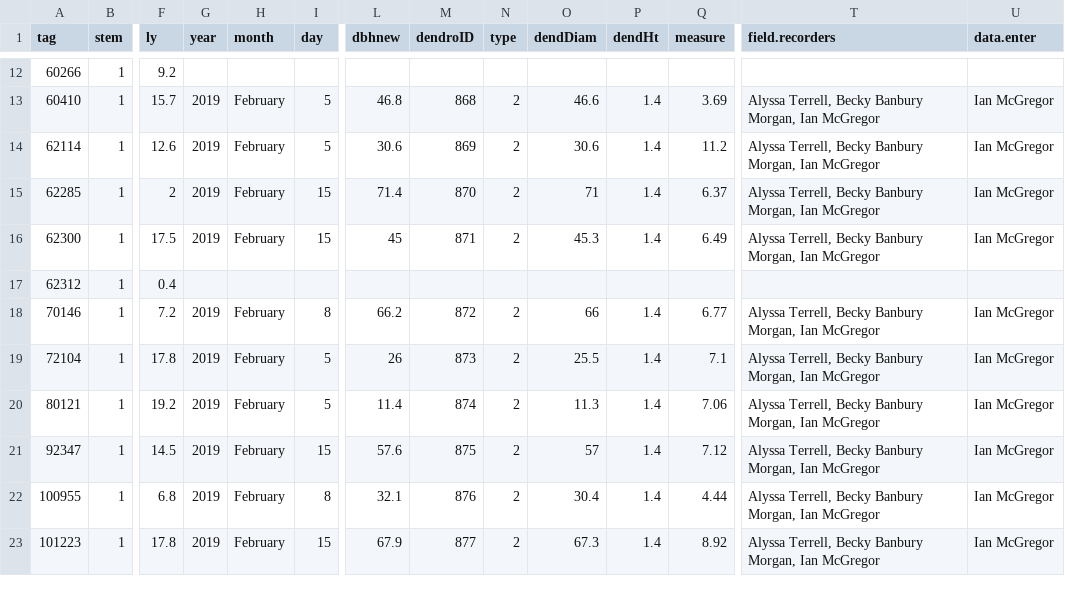
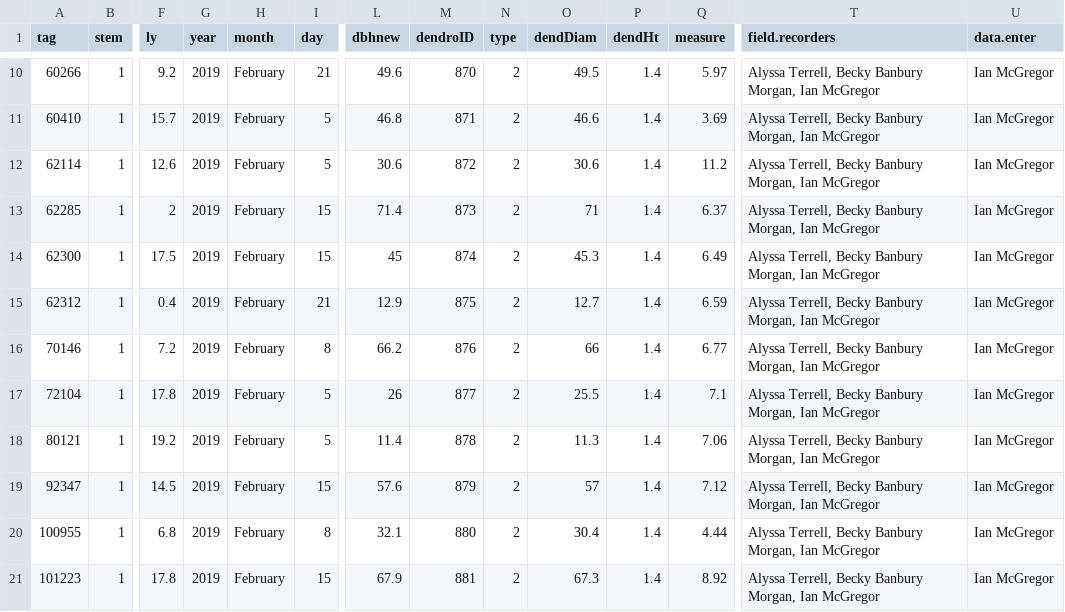
Before and after one commit to SCBI-ForestGEO/Dendrobands, a CSV file: resources/data_entry_forms/2019/data_entry_new_trees_2019.csv, drawn as a sheet; only a part is shown, gaps mark what is left out; addresses are those after the commit; the diff covers the shown part only; the diff names each change by its address in the sheet, - before the commit and + after, or states it on an @@ line.

```diff
--- a/resources/data_entry_forms/2019/data_entry_new_trees_2019.csv
+++ b/resources/data_entry_forms/2019/data_entry_new_trees_2019.csv
-G10 (year): (empty)
+G10 (year): 2019
-H10 (month): (empty)
+H10 (month): February
-I10 (day): (empty)
+I10 (day): 21
-L10 (dbhnew): (empty)
+L10 (dbhnew): 49.6
-M10 (dendroID): (empty)
+M10 (dendroID): 870
-N10 (type): (empty)
+N10 (type): 2
-O10 (dendDiam): (empty)
+O10 (dendDiam): 49.5
-P10 (dendHt): (empty)
+P10 (dendHt): 1.4
-Q10 (measure): (empty)
+Q10 (measure): 5.97
-T10 (field.recorders): (empty)
+T10 (field.recorders): Alyssa Terrell, Becky Banbury Morgan, Ian McGregor
-U10 (data.enter): (empty)
+U10 (data.enter): Ian McGregor
-M11 (dendroID): 868
+M11 (dendroID): 871
-M12 (dendroID): 869
+M12 (dendroID): 872
-M13 (dendroID): 870
+M13 (dendroID): 873
-M14 (dendroID): 871
+M14 (dendroID): 874
-G15 (year): (empty)
+G15 (year): 2019
-H15 (month): (empty)
+H15 (month): February
-I15 (day): (empty)
+I15 (day): 21
-L15 (dbhnew): (empty)
+L15 (dbhnew): 12.9
-M15 (dendroID): (empty)
+M15 (dendroID): 875
-N15 (type): (empty)
+N15 (type): 2
-O15 (dendDiam): (empty)
+O15 (dendDiam): 12.7
-P15 (dendHt): (empty)
+P15 (dendHt): 1.4
-Q15 (measure): (empty)
+Q15 (measure): 6.59
-T15 (field.recorders): (empty)
+T15 (field.recorders): Alyssa Terrell, Becky Banbury Morgan, Ian McGregor
-U15 (data.enter): (empty)
+U15 (data.enter): Ian McGregor
-M16 (dendroID): 872
+M16 (dendroID): 876
-M17 (dendroID): 873
+M17 (dendroID): 877
-M18 (dendroID): 874
+M18 (dendroID): 878
-M19 (dendroID): 875
+M19 (dendroID): 879
-M20 (dendroID): 876
+M20 (dendroID): 880
-M21 (dendroID): 877
+M21 (dendroID): 881
```
Also changed, not shown: 4 removed rows and 84 edited cells elsewhere in this file, data/dendroID.csv, data/scbi.dendroAll_2019.csv, 2 other files.
